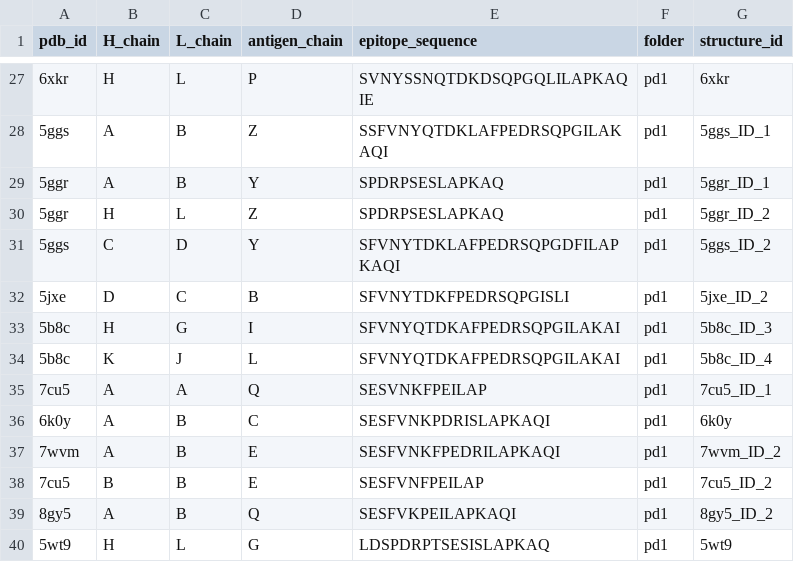
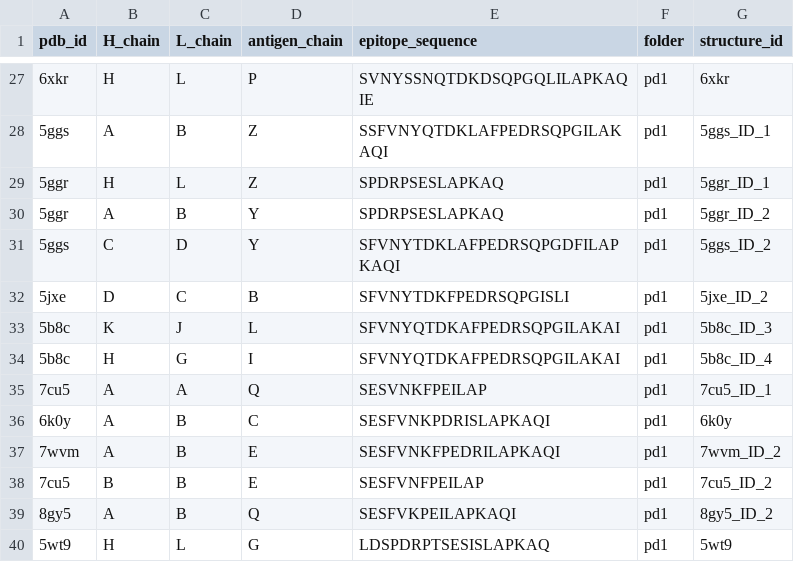
Before and after one commit to datascience-2025-group4/group04-team01, a CSV file: epitope_sequences_summary.csv, drawn as a sheet; only a part is shown, gaps mark what is left out.

```diff
--- a/epitope_sequences_summary.csv
+++ b/epitope_sequences_summary.csv
@@ -28,8 +28,8 @@ pdb_id,H_chain,L_chain,antigen_chain,epitope_sequence,folder,structure_id
 5ggs,A,B,Z,SSFVNYQTDKLAFPEDRSQPGILAKAQI,pd1,5ggs_ID_1
-5ggr,A,B,Y,SPDRPSESLAPKAQ,pd1,5ggr_ID_1
-5ggr,H,L,Z,SPDRPSESLAPKAQ,pd1,5ggr_ID_2
+5ggr,H,L,Z,SPDRPSESLAPKAQ,pd1,5ggr_ID_1
+5ggr,A,B,Y,SPDRPSESLAPKAQ,pd1,5ggr_ID_2
 5ggs,C,D,Y,SFVNYTDKLAFPEDRSQPGDFILAPKAQI,pd1,5ggs_ID_2
 5jxe,D,C,B,SFVNYTDKFPEDRSQPGISLI,pd1,5jxe_ID_2
-5b8c,H,G,I,SFVNYQTDKAFPEDRSQPGILAKAI,pd1,5b8c_ID_3
-5b8c,K,J,L,SFVNYQTDKAFPEDRSQPGILAKAI,pd1,5b8c_ID_4
+5b8c,K,J,L,SFVNYQTDKAFPEDRSQPGILAKAI,pd1,5b8c_ID_3
+5b8c,H,G,I,SFVNYQTDKAFPEDRSQPGILAKAI,pd1,5b8c_ID_4
 7cu5,A,A,Q,SESVNKFPEILAP,pd1,7cu5_ID_1
```
Also changed, not shown: epitope_sequence_comparison_matrix.csv, epitope_surface_hbonds_salt_bridges_summary.csv, 44 other files.
